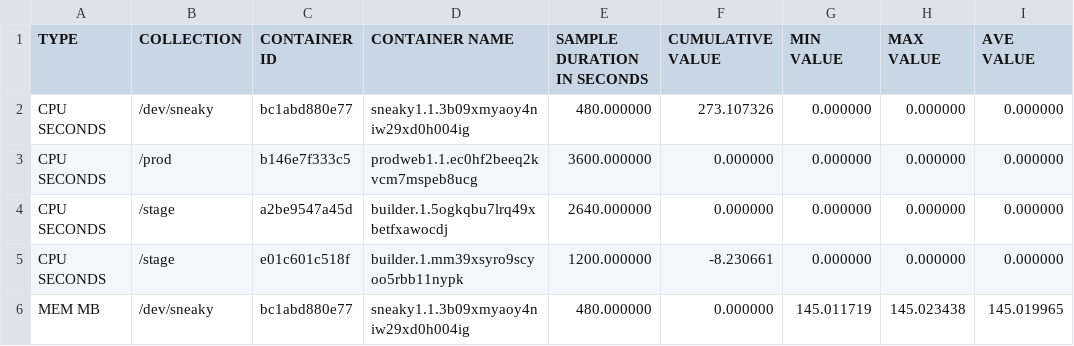
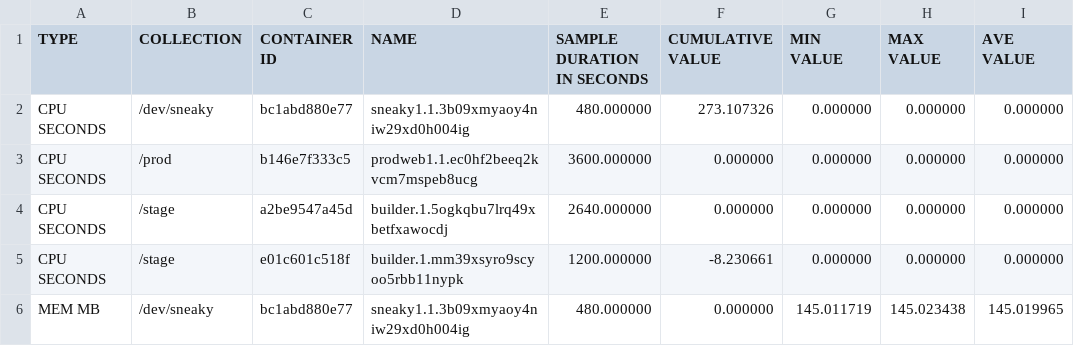
Before and after one commit to dhiltgen/docker-ee-chargeback, a CSV file: example.csv, drawn as a sheet; only a part is shown.

Commit message:
disambiguate names

```diff
--- a/example.csv
+++ b/example.csv
@@ -1,2 +1,2 @@
-TYPE,COLLECTION,CONTAINER ID,CONTAINER NAME,SAMPLE DURATION IN SECONDS,CUMULATIVE VALUE,MIN VALUE,MAX VALUE,AVE VALUE
+TYPE,COLLECTION,CONTAINER ID,NAME,SAMPLE DURATION IN SECONDS,CUMULATIVE VALUE,MIN VALUE,MAX VALUE,AVE VALUE
 CPU SECONDS,/dev/sneaky,bc1abd880e77,sneaky1.1.3b09xmyaoy4niw29xd0h004ig,480.000000,273.107326,0.000000,0.000000,0.000000
```
Also changed, not shown: 2 other files.
